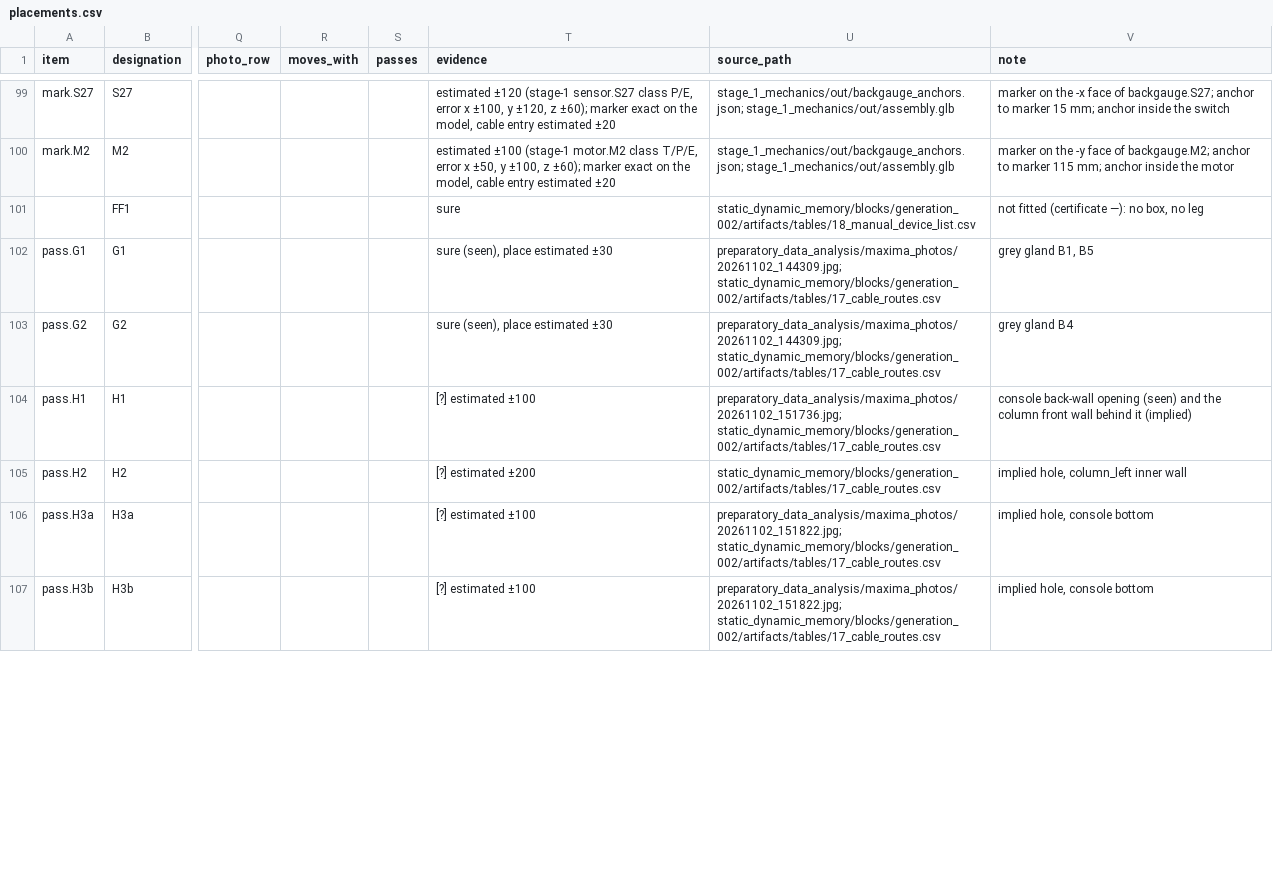
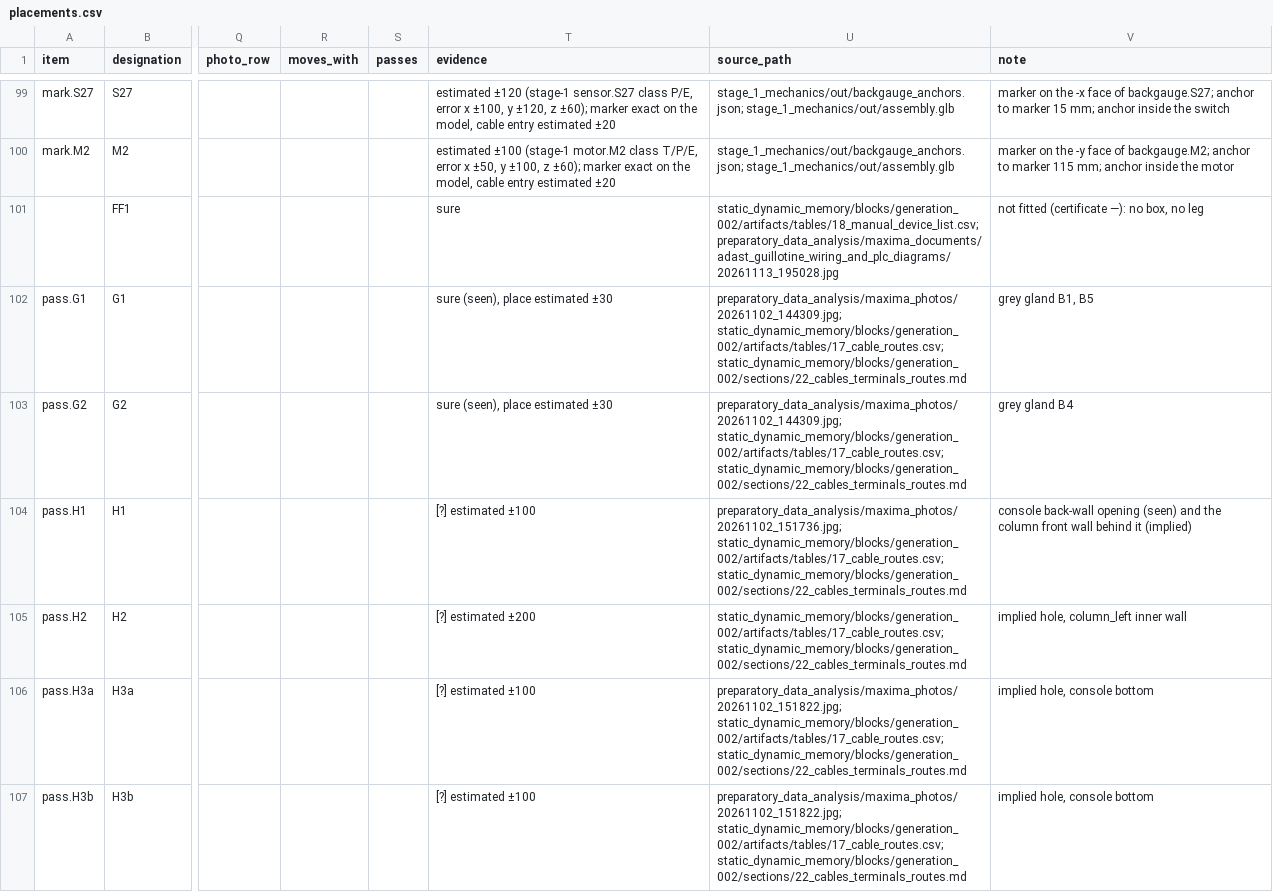
Before and after one commit to posttoska/adast-maxima-debugging, a CSV file: stage_2_electronics/scheme_3d/placements.csv, drawn as a sheet; only a part is shown, gaps mark what is left out; the diff covers the shown part only; the diff names each change by its address in the sheet, - before the commit and + after, or states it on an @@ line.

```diff
--- a/stage_2_electronics/scheme_3d/placements.csv
+++ b/stage_2_electronics/scheme_3d/placements.csv
-U101 (source_path): static_dynamic_memory/blocks/generation_002/artifacts/tables/18_manual_device_list.csv
+U101 (source_path): static_dynamic_memory/blocks/generation_002/artifacts/tables/18_manual_device_list.csv; preparatory_data_analysis/maxima_documents/adast_guillotine_wiring_and_plc_diagrams/20261113_195028.jpg
-U102:U103 (source_path): preparatory_data_analysis/maxima_photos/20261102_144309.jpg; static_dynamic_memory/blocks/generation_002/artifacts/tables/17_cable_routes.csv
+U102:U103 (source_path): preparatory_data_analysis/maxima_photos/20261102_144309.jpg; static_dynamic_memory/blocks/generation_002/artifacts/tables/17_cable_routes.csv; static_dynamic_memory/blocks/generation_002/sections/22_cables_terminals_routes.md
-U104 (source_path): preparatory_data_analysis/maxima_photos/20261102_151736.jpg; static_dynamic_memory/blocks/generation_002/artifacts/tables/17_cable_routes.csv
+U104 (source_path): preparatory_data_analysis/maxima_photos/20261102_151736.jpg; static_dynamic_memory/blocks/generation_002/artifacts/tables/17_cable_routes.csv; static_dynamic_memory/blocks/generation_002/sections/22_cables_terminals_routes.md
-U105 (source_path): static_dynamic_memory/blocks/generation_002/artifacts/tables/17_cable_routes.csv
+U105 (source_path): static_dynamic_memory/blocks/generation_002/artifacts/tables/17_cable_routes.csv; static_dynamic_memory/blocks/generation_002/sections/22_cables_terminals_routes.md
-U106:U107 (source_path): preparatory_data_analysis/maxima_photos/20261102_151822.jpg; static_dynamic_memory/blocks/generation_002/artifacts/tables/17_cable_routes.csv
+U106:U107 (source_path): preparatory_data_analysis/maxima_photos/20261102_151822.jpg; static_dynamic_memory/blocks/generation_002/artifacts/tables/17_cable_routes.csv; static_dynamic_memory/blocks/generation_002/sections/22_cables_terminals_routes.md
```
Also changed, not shown: 51 edited cells elsewhere in this file, stage_2_electronics/netlist/plc_drive_devices.csv, stage_2_electronics/scheme_3d/bundles.csv, 38 other files.
